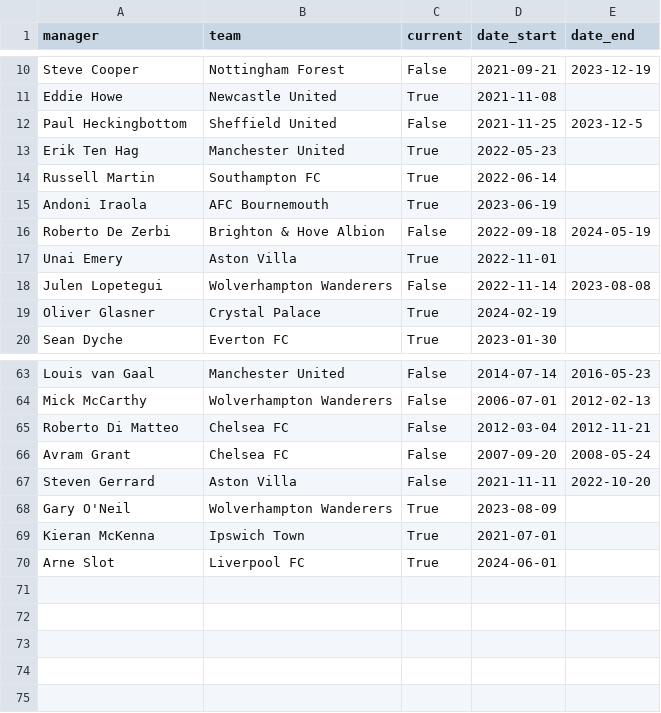
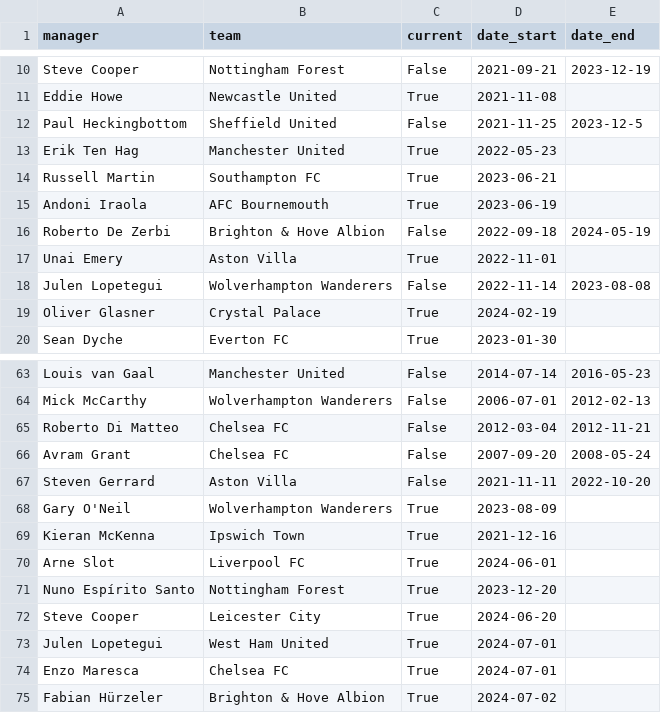
Before and after one commit to andreasmalta1/pl-tables-website, a CSV file: csvs/managerial_stints.csv, drawn as a sheet; only a part is shown, gaps mark what is left out.

Commit message:
Updated managers csv

```diff
--- a/csvs/managerial_stints.csv
+++ b/csvs/managerial_stints.csv
@@ -13,3 +13,3 @@ Paul Heckingbottom,Sheffield United,False,2021-11-25,2023-12-5
 Erik Ten Hag,Manchester United,True,2022-05-23,
-Russell Martin,Southampton FC,True,2022-06-14,
+Russell Martin,Southampton FC,True,2023-06-21,
 Andoni Iraola,AFC Bournemouth,True,2023-06-19,
@@ -68,3 +68,8 @@ Steven Gerrard,Aston Villa,False,2021-11-11,2022-10-20
 Gary O'Neil,Wolverhampton Wanderers,True,2023-08-09,
-Kieran McKenna,Ipswich Town,True,2021-07-01
+Kieran McKenna,Ipswich Town,True,2021-12-16
 Arne Slot,Liverpool FC,True,2024-06-01,
+Nuno Espírito Santo,Nottingham Forest,True,2023-12-20,
+Steve Cooper,Leicester City,True,2024-06-20
+Julen Lopetegui,West Ham United,True,2024-07-01
+Enzo Maresca,Chelsea FC,True,2024-07-01
+Fabian Hürzeler,Brighton & Hove Albion,True,2024-07-02
```
Also changed, not shown: csvs/managers.csv.
